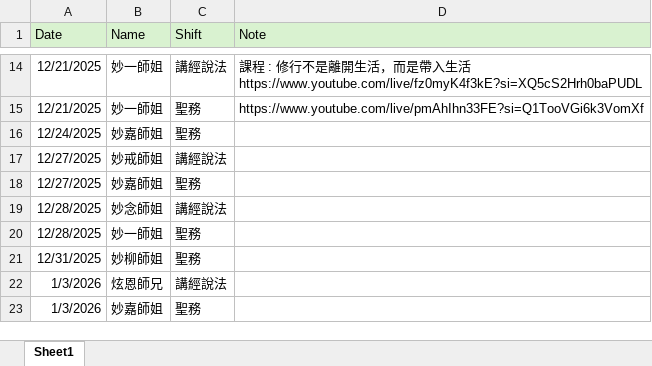
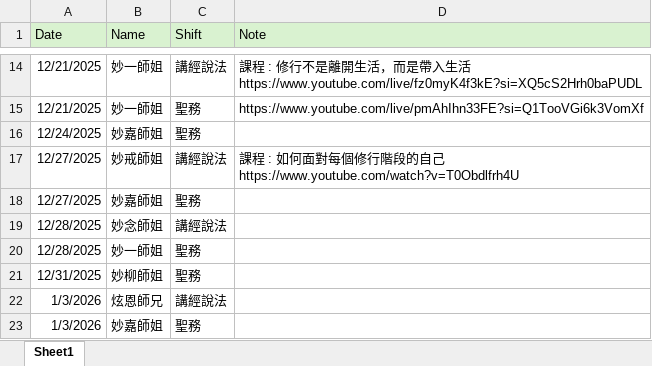
Before and after one commit to ShengLian-TN/schedule-app, an Excel workbook: schedule.xlsx, sheet Sheet1, drawn as a sheet; only a part is shown, gaps mark what is left out; values as stored, in another font and other column widths than the file's, no borders; ↵ is a line break in a cell; the diff names each change by its address in the sheet, - before the commit and + after, or states it on an @@ line.

Commit message:
Add files via upload

```diff
--- a/schedule.xlsx (sheet Sheet1)
+++ b/schedule.xlsx (sheet Sheet1)
-D17 (Note): (empty)
+D17 (Note): 課程 : 如何面對每個修行階段的自己 ↵ https://www.youtube.com/watch?v=T0Obdlfrh4U
```
